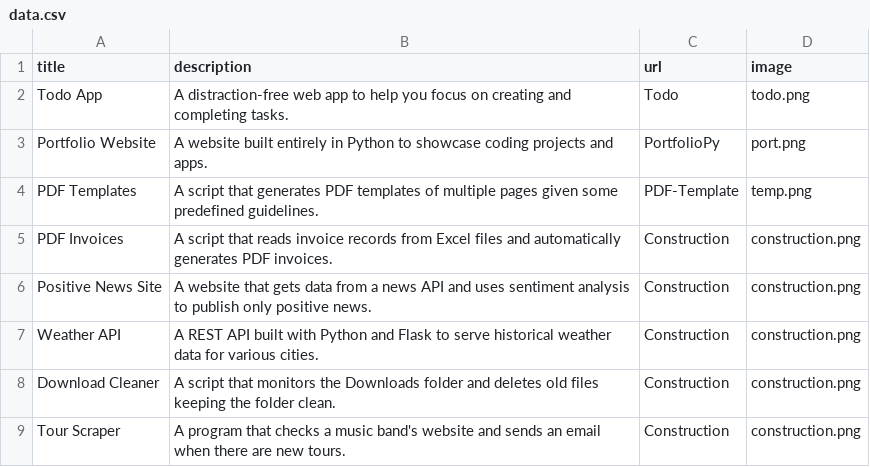
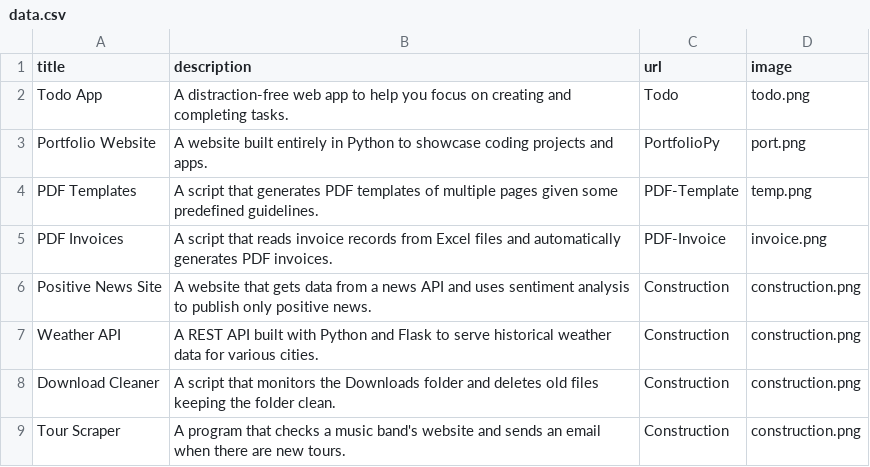
Before and after one commit to Kotsucoder/PortfolioPy, a CSV file: data.csv, drawn as a sheet; only a part is shown.

Commit message:
Add PDF Invoice and Text to PDF

```diff
--- a/data.csv
+++ b/data.csv
@@ -4,3 +4,3 @@ Portfolio Website;A website built entirely in Python to showcase coding projects
 PDF Templates;A script that generates PDF templates of multiple pages given some predefined guidelines.;PDF-Template;temp.png
-PDF Invoices;A script that reads invoice records from Excel files and automatically generates PDF invoices.;Construction;construction.png
+PDF Invoices;A script that reads invoice records from Excel files and automatically generates PDF invoices.;PDF-Invoice;invoice.png
 Positive News Site;A website that gets data from a news API and uses sentiment analysis to publish only positive news.;Construction;construction.png
```
Also changed, not shown: 2 other files.
